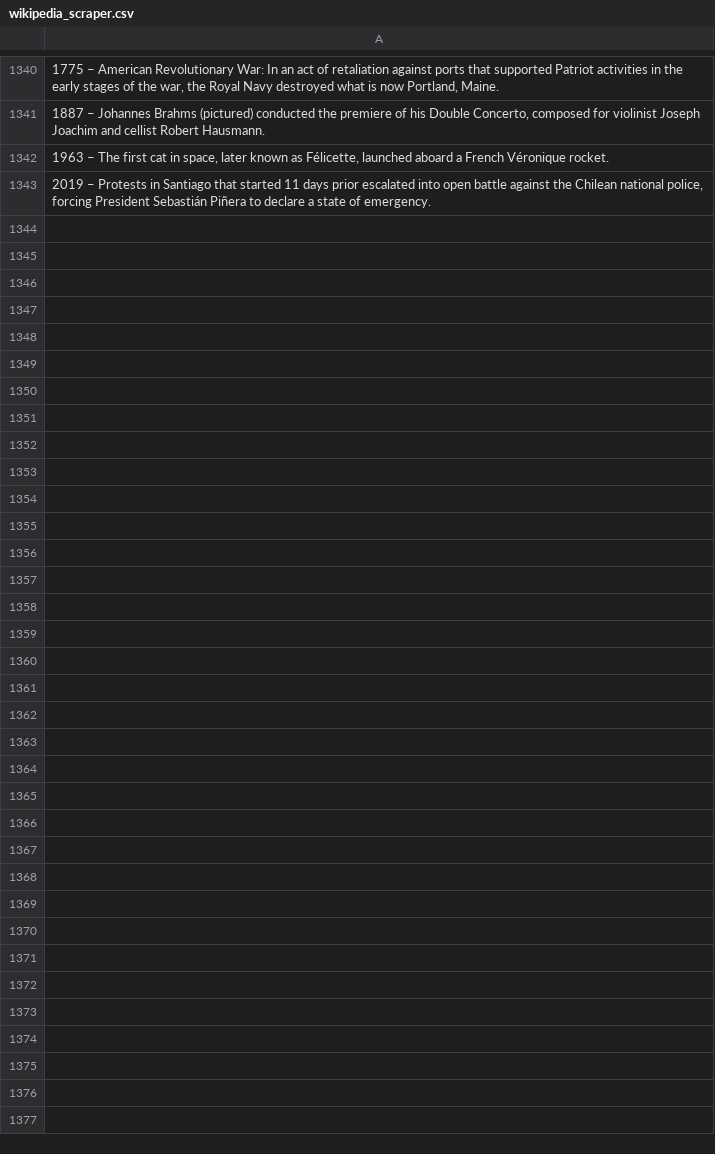
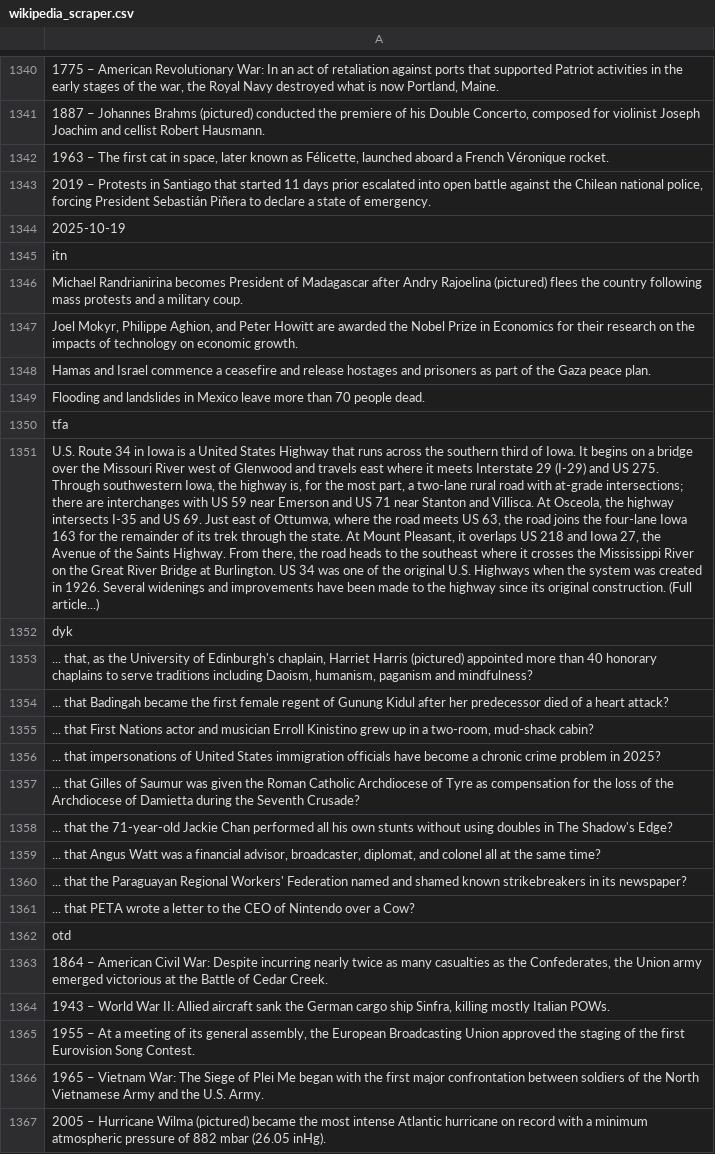
Before and after one commit to TobyP3/WebScraper, a CSV file: data/wikipedia_scraper.csv, drawn as a sheet; only a part is shown, gaps mark what is left out; the diff names each change by its address in the sheet, - before the commit and + after, or states it on an @@ line.

```diff
--- a/data/wikipedia_scraper.csv
+++ b/data/wikipedia_scraper.csv
+row 1344: 2025-10-19
+row 1345: itn
+row 1346: Michael Randrianirina becomes President of Madagascar after Andry Rajoelina (pictured) flees the country following mass protests and a military coup.
+row 1347: Joel Mokyr, Philippe Aghion, and Peter Howitt are awarded the Nobel Prize in Economics for their research on the impacts of technology on economic growth.
+row 1348: Hamas and Israel commence a ceasefire and release hostages and prisoners as part of the Gaza peace plan.
+row 1349: Flooding and landslides in Mexico leave more than 70 people dead.
+row 1350: tfa
+row 1351: U.S. Route 34 in Iowa is a United States Highway that runs across the southern third of Iowa. It begins on a bridge over the Missouri River west of Glenwood and travels east where it meets Interstate 29 (I-29) and US 275. Through southwestern Iowa, the highway is, for the most part, a two-lane rural road with at-grade intersections; there are interchanges with US 59 near Emerson and US 71 near Stanton and Villisca. At Osceola, the highway intersects I-35 and US 69. Just east of Ottumwa, where the road meets US 63, the road joins the four-lane Iowa 163 for the remainder of its trek through the state. At Mount Pleasant, it overlaps US 218 and Iowa 27, the Avenue of the Saints Highway. From there, the road heads to the southeast where it crosses the Mississippi River on the Great River Bridge at Burlington. US 34 was one of the original U.S. Highways when the system was created in 1926. Several widenings and improvements have been made to the highway since its original construction. (Full article...)
+row 1352: dyk
+row 1353: ... that, as the University of Edinburgh's chaplain, Harriet Harris (pictured) appointed more than 40 honorary chaplains to serve traditions including Daoism, humanism, paganism and mindfulness?
+row 1354: ... that Badingah became the first female regent of Gunung Kidul after her predecessor died of a heart attack?
+row 1355: ... that First Nations actor and musician Erroll Kinistino grew up in a two-room, mud-shack cabin?
+row 1356: ... that impersonations of United States immigration officials have become a chronic crime problem in 2025?
+row 1357: ... that Gilles of Saumur was given the Roman Catholic Archdiocese of Tyre as compensation for the loss of the Archdiocese of Damietta during the Seventh Crusade?
+row 1358: ... that the 71-year-old Jackie Chan performed all his own stunts without using doubles in The Shadow's Edge?
+row 1359: ... that Angus Watt was a financial advisor, broadcaster, diplomat, and colonel all at the same time?
+row 1360: ... that the Paraguayan Regional Workers' Federation named and shamed known strikebreakers in its newspaper?
+row 1361: ... that PETA wrote a letter to the CEO of Nintendo over a Cow?
+row 1362: otd
+row 1363: 1864 – American Civil War: Despite incurring nearly twice as many casualties as the Confederates, the Union army emerged victorious at the Battle of Cedar Creek.
+row 1364: 1943 – World War II: Allied aircraft sank the German cargo ship Sinfra, killing mostly Italian POWs.
+row 1365: 1955 – At a meeting of its general assembly, the European Broadcasting Union approved the staging of the first Eurovision Song Contest.
+row 1366: 1965 – Vietnam War: The Siege of Plei Me began with the first major confrontation between soldiers of the North Vietnamese Army and the U.S. Army.
+row 1367: 2005 – Hurricane Wilma (pictured) became the most intense Atlantic hurricane on record with a minimum atmospheric pressure of 882 mbar (26.05 inHg).
```
